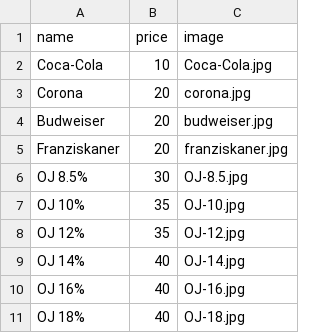
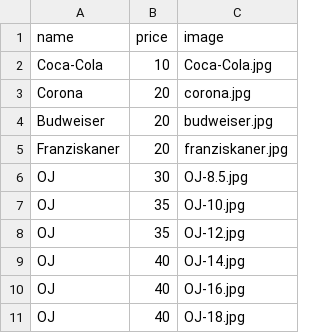
Before and after one commit to Confidence360/blackout-store, a CSV file: products.csv, drawn as a sheet.

Commit message:
Update products.csv

```diff
--- a/products.csv
+++ b/products.csv
@@ -5,7 +5,7 @@ Budweiser,20,budweiser.jpg
 Franziskaner,20,franziskaner.jpg
-OJ 8.5%,30,OJ-8.5.jpg
-OJ 10%,35,OJ-10.jpg
-OJ 12%,35,OJ-12.jpg
-OJ 14%,40,OJ-14.jpg
-OJ 16%,40,OJ-16.jpg
-OJ 18%,40,OJ-18.jpg
+OJ ,30,OJ-8.5.jpg
+OJ ,35,OJ-10.jpg
+OJ ,35,OJ-12.jpg
+OJ ,40,OJ-14.jpg
+OJ ,40,OJ-16.jpg
+OJ ,40,OJ-18.jpg
```
